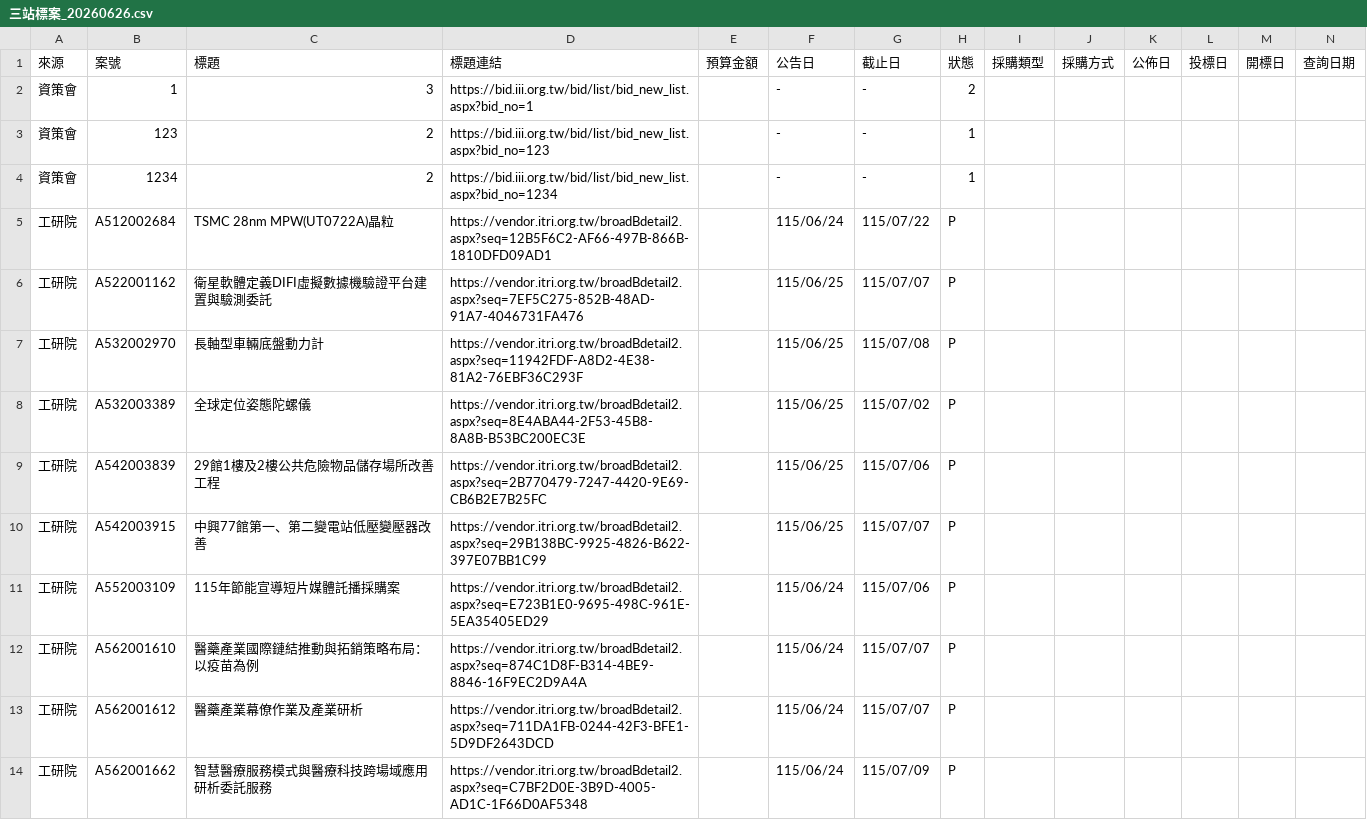
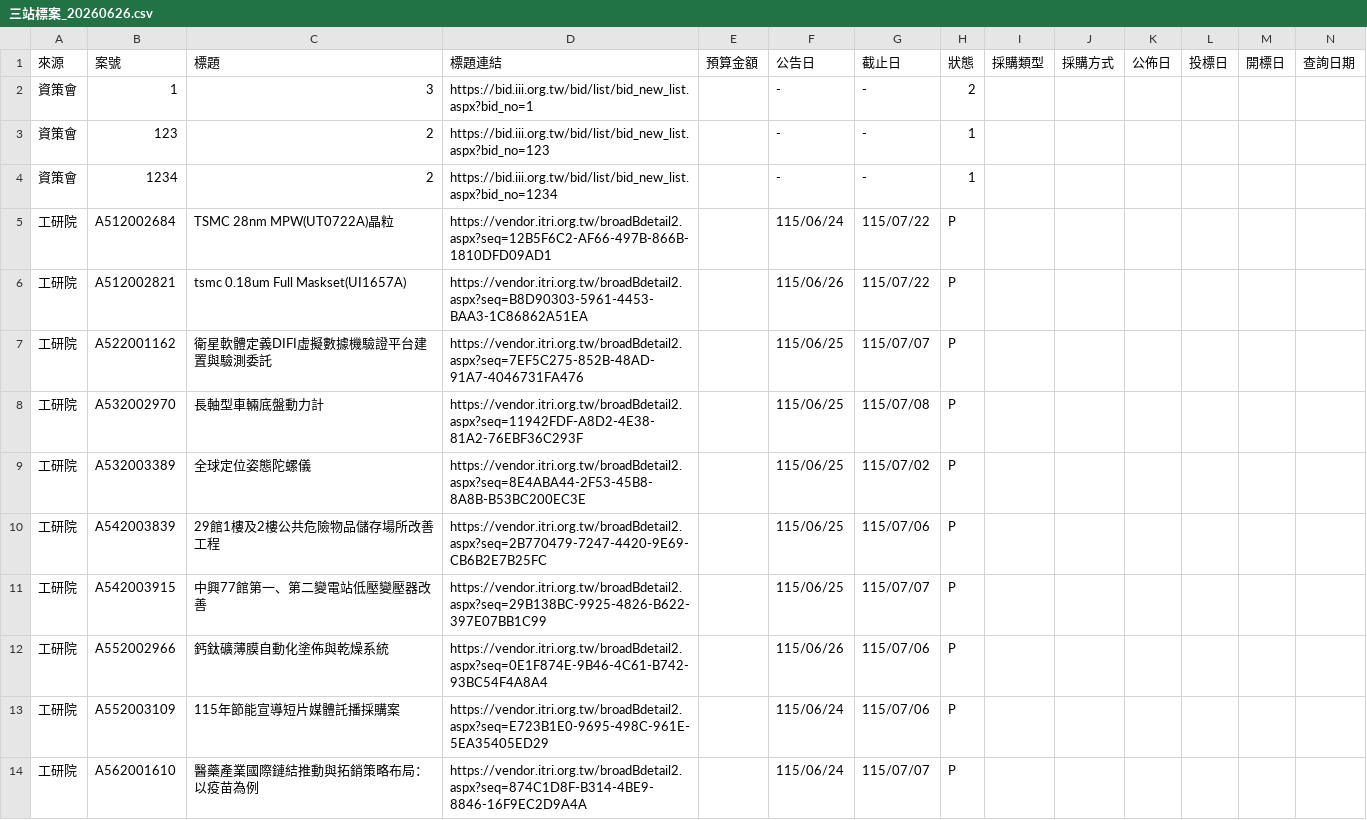
Before and after one commit to espresso3568/bitwin, a CSV file: data/三站標案_20260626.csv, drawn as a sheet; only a part is shown; the shorter side is filled out with more unchanged rows; rows hold the shown columns only; the diff names each change by its address in the sheet, - before the commit and + after, or states it on an @@ line.

```diff
--- a/data/三站標案_20260626.csv
+++ b/data/三站標案_20260626.csv
+row 6: 工研院 | A512002821 | tsmc 0.18um Full Maskset(UI1657A) | https://vendor.itri.org.tw/broadBdetail2.aspx?seq=B8D90303-5961-4453-BAA3-1C86862A51EA |  | 115/06/26 | 115/07/22 | P
+row 12: 工研院 | A552002966 | 鈣鈦礦薄膜自動化塗佈與乾燥系統 | https://vendor.itri.org.tw/broadBdetail2.aspx?seq=0E1F874E-9B46-4C61-B742-93BC54F4A8A4 |  | 115/06/26 | 115/07/06 | P
```
Also changed, not shown: 4 other files.
